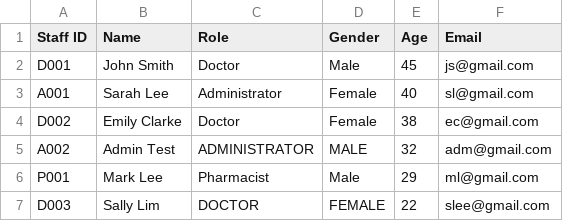
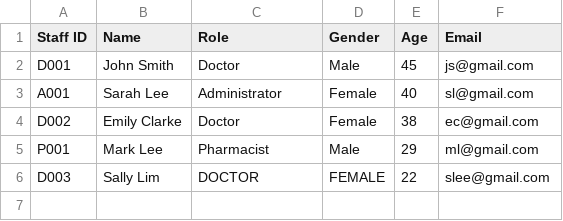
Before and after one commit to kritp03/SC2002-HMS-Group3, a CSV file: HMS/data/Staff_List.csv, drawn as a sheet; the diff names each change by its address in the sheet, - before the commit and + after, or states it on an @@ line.

```diff
--- a/HMS/data/Staff_List.csv
+++ b/HMS/data/Staff_List.csv
-row 5: A002 | Admin Test | ADMINISTRATOR | MALE | 32 | adm@gmail.com
```
Also changed, not shown: HMS/data/Availability_List.csv, HMS/data/Medicine_List.csv, 6 other files.
